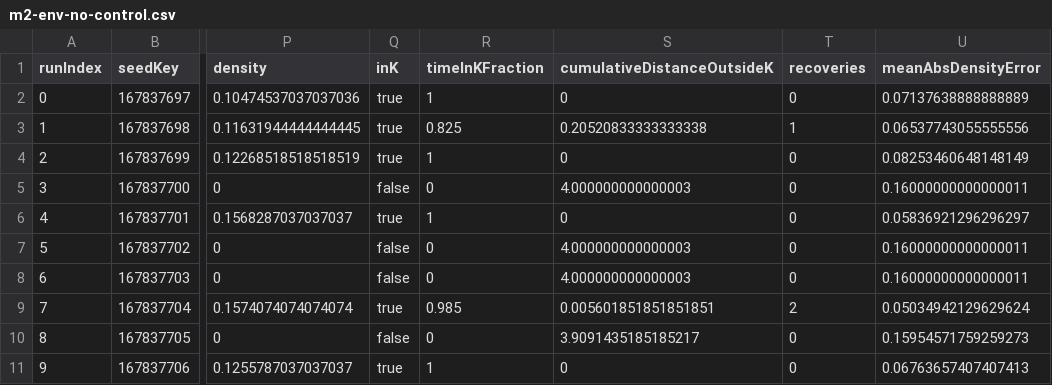
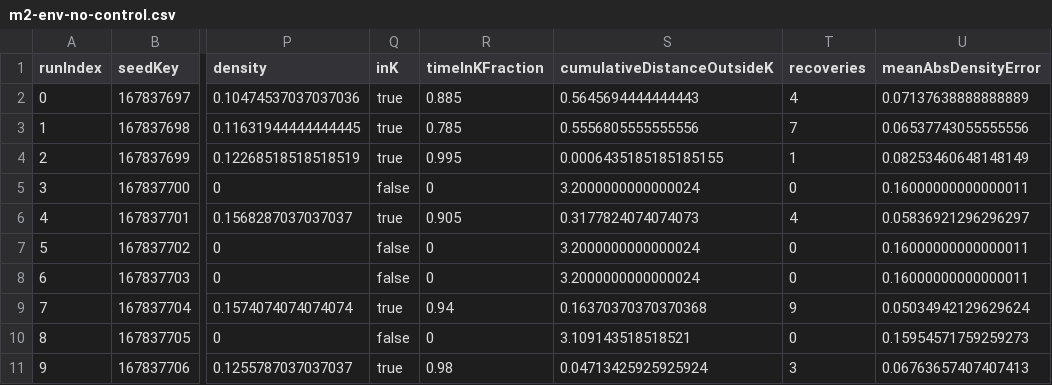
Before and after one commit to xepoctpat/homeosys, a CSV file: evidence/m2/m2-env-no-control.csv, drawn as a sheet; only a part is shown, gaps mark what is left out; the diff names each change by its address in the sheet, - before the commit and + after, or states it on an @@ line.

```diff
--- a/evidence/m2/m2-env-no-control.csv
+++ b/evidence/m2/m2-env-no-control.csv
-R2 (timeInKFraction): 1
+R2 (timeInKFraction): 0.885
-S2 (cumulativeDistanceOutsideK): 0
+S2 (cumulativeDistanceOutsideK): 0.5645694444444443
-T2 (recoveries): 0
+T2 (recoveries): 4
-R3 (timeInKFraction): 0.825
+R3 (timeInKFraction): 0.785
-S3 (cumulativeDistanceOutsideK): 0.20520833333333338
+S3 (cumulativeDistanceOutsideK): 0.5556805555555556
-T3 (recoveries): 1
+T3 (recoveries): 7
-R4 (timeInKFraction): 1
+R4 (timeInKFraction): 0.995
-S4 (cumulativeDistanceOutsideK): 0
+S4 (cumulativeDistanceOutsideK): 0.0006435185185185155
-T4 (recoveries): 0
+T4 (recoveries): 1
-S5 (cumulativeDistanceOutsideK): 4.000000000000003
+S5 (cumulativeDistanceOutsideK): 3.2000000000000024
-R6 (timeInKFraction): 1
+R6 (timeInKFraction): 0.905
-S6 (cumulativeDistanceOutsideK): 0
+S6 (cumulativeDistanceOutsideK): 0.3177824074074073
-T6 (recoveries): 0
+T6 (recoveries): 4
-S7:S8 (cumulativeDistanceOutsideK): 4.000000000000003
+S7:S8 (cumulativeDistanceOutsideK): 3.2000000000000024
-R9 (timeInKFraction): 0.985
+R9 (timeInKFraction): 0.94
-S9 (cumulativeDistanceOutsideK): 0.005601851851851851
+S9 (cumulativeDistanceOutsideK): 0.16370370370370368
-T9 (recoveries): 2
+T9 (recoveries): 9
-S10 (cumulativeDistanceOutsideK): 3.9091435185185217
+S10 (cumulativeDistanceOutsideK): 3.109143518518521
-R11 (timeInKFraction): 1
+R11 (timeInKFraction): 0.98
-S11 (cumulativeDistanceOutsideK): 0
+S11 (cumulativeDistanceOutsideK): 0.04713425925925924
-T11 (recoveries): 0
+T11 (recoveries): 3
```
Also changed, not shown: evidence/m2/m2-homeostatic.csv, evidence/m4/m4-setpoint.csv, 29 other files.
